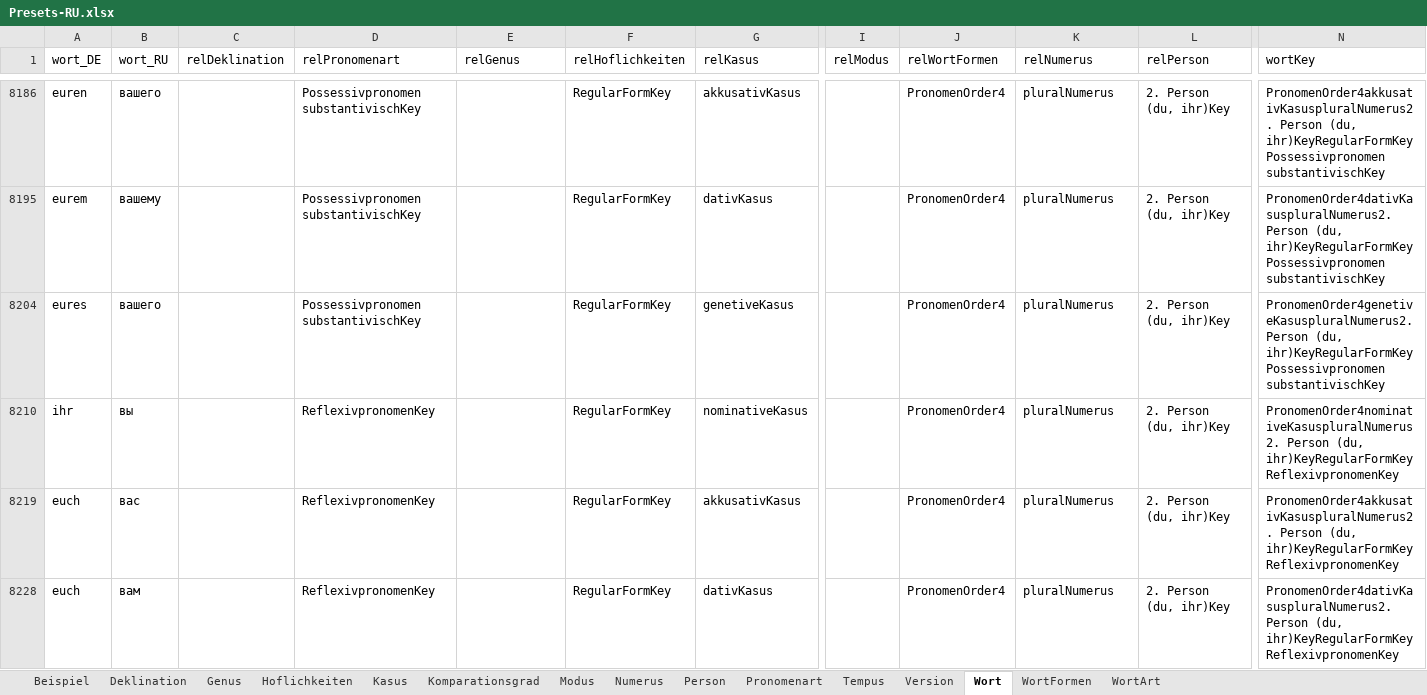
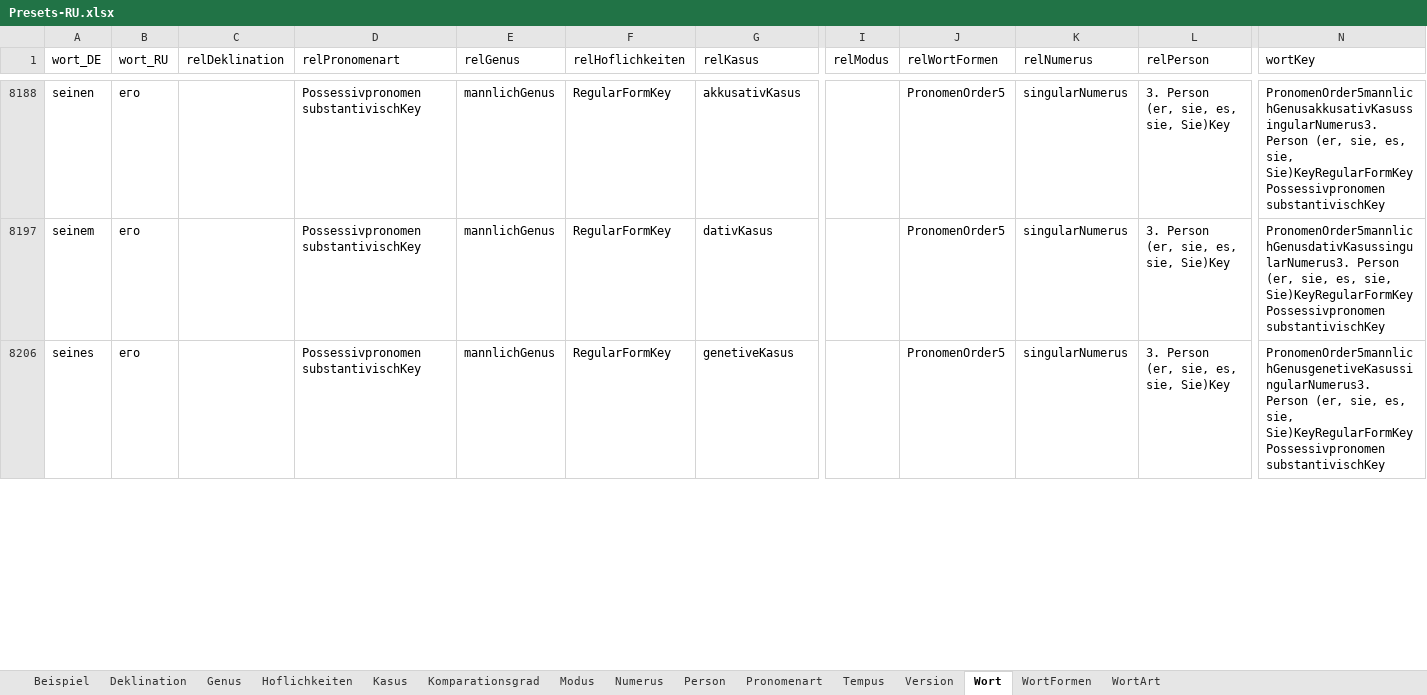
Before and after one commit to AdvancedResearches/AutoLehrer, an Excel workbook: Presets preparation/Presets-RU.xlsx, sheet Wort, drawn as a sheet; only a part is shown, gaps mark what is left out; values as stored, in another font and other column widths than the file's, no borders; table styles not drawn; removed rows and columns are numbered as before the commit, all else as after; rows hold the shown columns only; the diff covers the shown part only; the diff names each change by its address in the sheet, - before the commit and + after, or states it on an @@ line.

Commit message:
1.0.5.0: addind pronomens - 6 - keep working on excel

```diff
--- a/Presets preparation/Presets-RU.xlsx (sheet Wort)
+++ b/Presets preparation/Presets-RU.xlsx (sheet Wort)
-A8188 (wort_DE): euren
+A8188 (wort_DE): seinen
-B8188 (wort_RU): вашего
+B8188 (wort_RU): его
-E8188 (relGenus): (empty)
+E8188 (relGenus): mannlichGenus
-J8188 (relWortFormen): PronomenOrder4
+J8188 (relWortFormen): PronomenOrder5
-K8188 (relNumerus): pluralNumerus
+K8188 (relNumerus): singularNumerus
-L8188 (relPerson): 2. Person (du, ihr)Key
+L8188 (relPerson): 3. Person (er, sie, es, sie, Sie)Key
-N8188 (wortKey): PronomenOrder4akkusativKasuspluralNumerus2. Person (du, ihr)KeyRegularFormKeyPossessivpronomen substantivischKey
+N8188 (wortKey): PronomenOrder5mannlichGenusakkusativKasussingularNumerus3. Person (er, sie, es, sie, Sie)KeyRegularFormKeyPossessivpronomen substantivischKey
@@ row 8195 hidden: eurem | вашему |  | Possessivpronomen substantivischKey |  | RegularFormKey | dativKasus |  | PronomenOrder4 | pluralNumerus | 2. Person (du, ihr)Key | PronomenOrder4dativKasuspluralNumerus2. Person (du, ihr)KeyRegularFormKeyPossessivpronomen substantivischKey @@
+row 8197: seinem | его |  | Possessivpronomen substantivischKey | mannlichGenus | RegularFormKey | dativKasus |  | PronomenOrder5 | singularNumerus | 3. Person (er, sie, es, sie, Sie)Key | PronomenOrder5mannlichGenusdativKasussingularNumerus3. Person (er, sie, es, sie, Sie)KeyRegularFormKeyPossessivpronomen substantivischKey
-A8206 (wort_DE): eures
+A8206 (wort_DE): seines
-B8206 (wort_RU): вашего
+B8206 (wort_RU): его
-E8206 (relGenus): (empty)
+E8206 (relGenus): mannlichGenus
-J8206 (relWortFormen): PronomenOrder4
+J8206 (relWortFormen): PronomenOrder5
-K8206 (relNumerus): pluralNumerus
+K8206 (relNumerus): singularNumerus
-L8206 (relPerson): 2. Person (du, ihr)Key
+L8206 (relPerson): 3. Person (er, sie, es, sie, Sie)Key
-N8206 (wortKey): PronomenOrder4genetiveKasuspluralNumerus2. Person (du, ihr)KeyRegularFormKeyPossessivpronomen substantivischKey
+N8206 (wortKey): PronomenOrder5mannlichGenusgenetiveKasussingularNumerus3. Person (er, sie, es, sie, Sie)KeyRegularFormKeyPossessivpronomen substantivischKey
@@ row 8210 hidden: ihr | вы |  | ReflexivpronomenKey |  | RegularFormKey | nominativeKasus |  | PronomenOrder4 | pluralNumerus | 2. Person (du, ihr)Key | PronomenOrder4nominativeKasuspluralNumerus2. Person (du, ihr)KeyRegularFormKeyReflexivpronomenKey @@
@@ row 8219 hidden: euch | вас |  | ReflexivpronomenKey |  | RegularFormKey | akkusativKasus |  | PronomenOrder4 | pluralNumerus | 2. Person (du, ihr)Key | PronomenOrder4akkusativKasuspluralNumerus2. Person (du, ihr)KeyRegularFormKeyReflexivpronomenKey @@
@@ row 8228 hidden: euch | вам |  | ReflexivpronomenKey |  | RegularFormKey | dativKasus |  | PronomenOrder4 | pluralNumerus | 2. Person (du, ihr)Key | PronomenOrder4dativKasuspluralNumerus2. Person (du, ihr)KeyRegularFormKeyReflexivpronomenKey @@
```
Also changed, not shown: 22 added rows, 21 hidden or unhidden rows and 259 edited cells elsewhere in this sheet.
